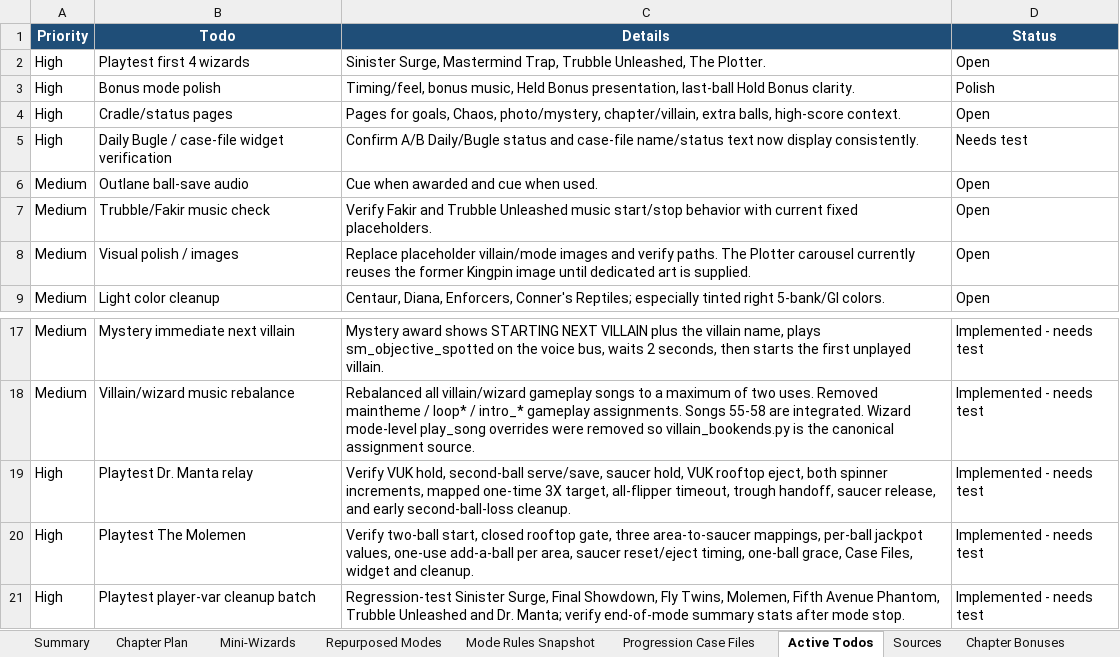
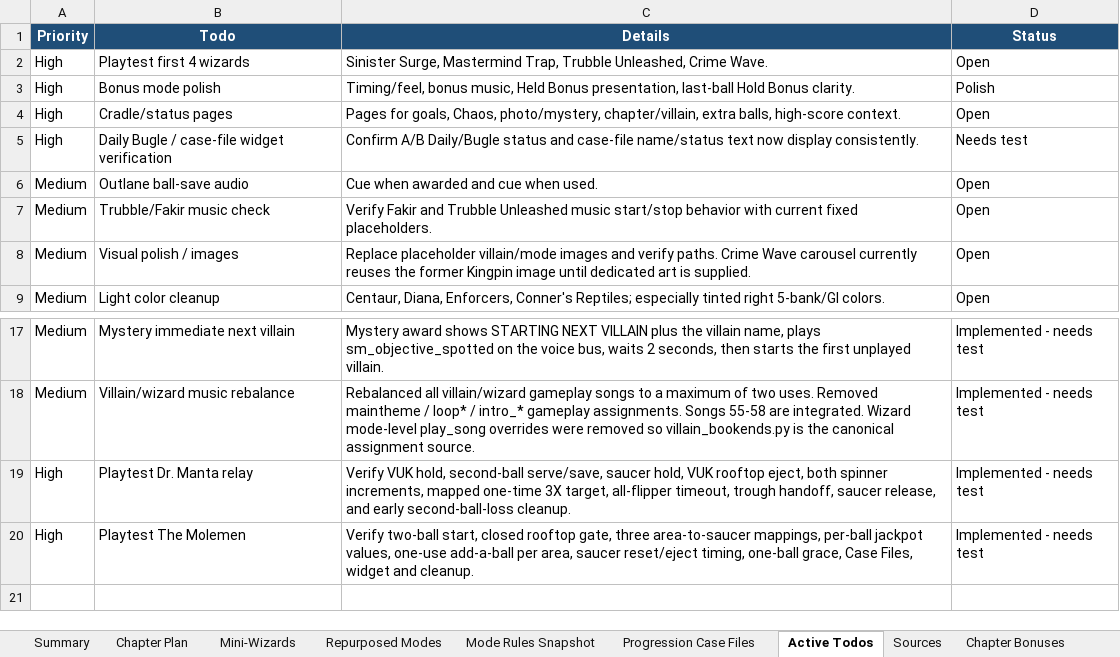
Before and after one commit to MarkInc666/AmazingSpiderMan67, an Excel workbook: docs/spiderman_1967_50_villain_chapter_plan.xlsx, sheet Active Todos, drawn as a sheet; only a part is shown, gaps mark what is left out; values as stored, in another font and other column widths than the file's, no borders; the diff names each change by its address in the sheet, - before the commit and + after, or states it on an @@ line.

```diff
--- a/docs/spiderman_1967_50_villain_chapter_plan.xlsx (sheet Active Todos)
+++ b/docs/spiderman_1967_50_villain_chapter_plan.xlsx (sheet Active Todos)
-C2 (Details): …Trubble Unleashed, The Plotter.
+C2 (Details): …Trubble Unleashed, Crime Wave.
-C8 (Details): …verify paths. The Plotter carousel currently…
+C8 (Details): …verify paths. Crime Wave carousel currently…
-row 21: High | Playtest player-var cleanup batch | Regression-test Sinister Surge, Final Showdown, Fly Twins, Molemen, Fifth Avenue Phantom, Trubble Unleashed and Dr. Manta; verify end-of-mode summary stats after mode stop. | Implemented - needs test
```
Also changed, not shown: sheet Player Var Cleanup, sheet Sources, sheet Summary, sheet Implementation Status, sheet Mini-Wizards, sheet Music Inventory, 2 more sheets, 4 other files.
